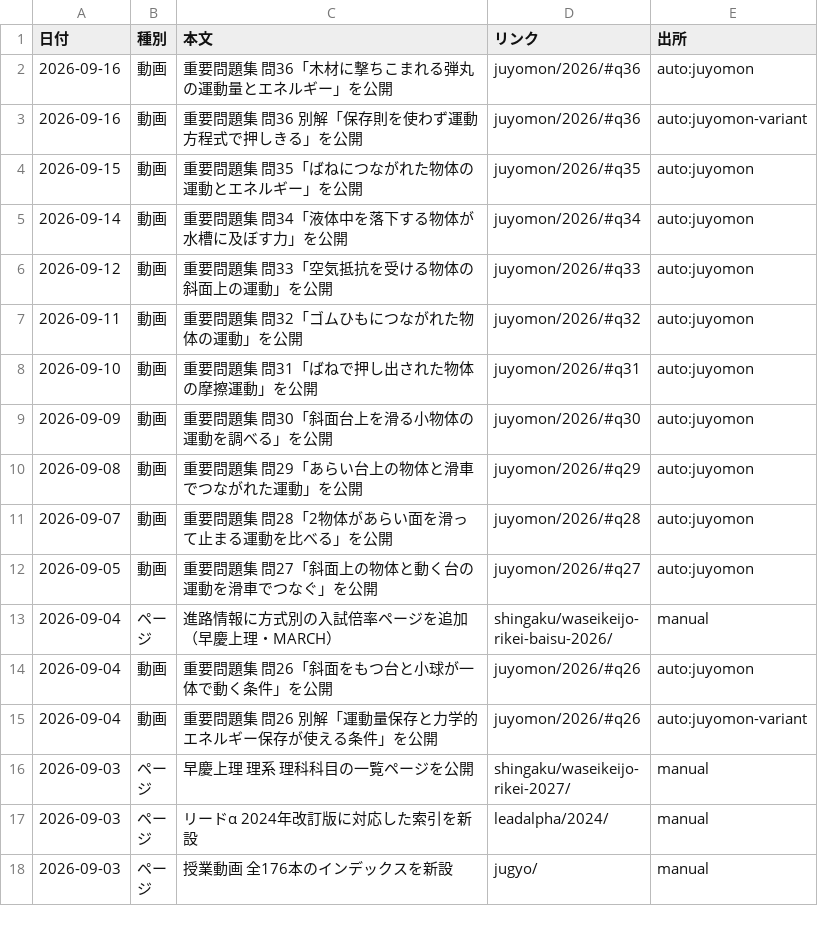
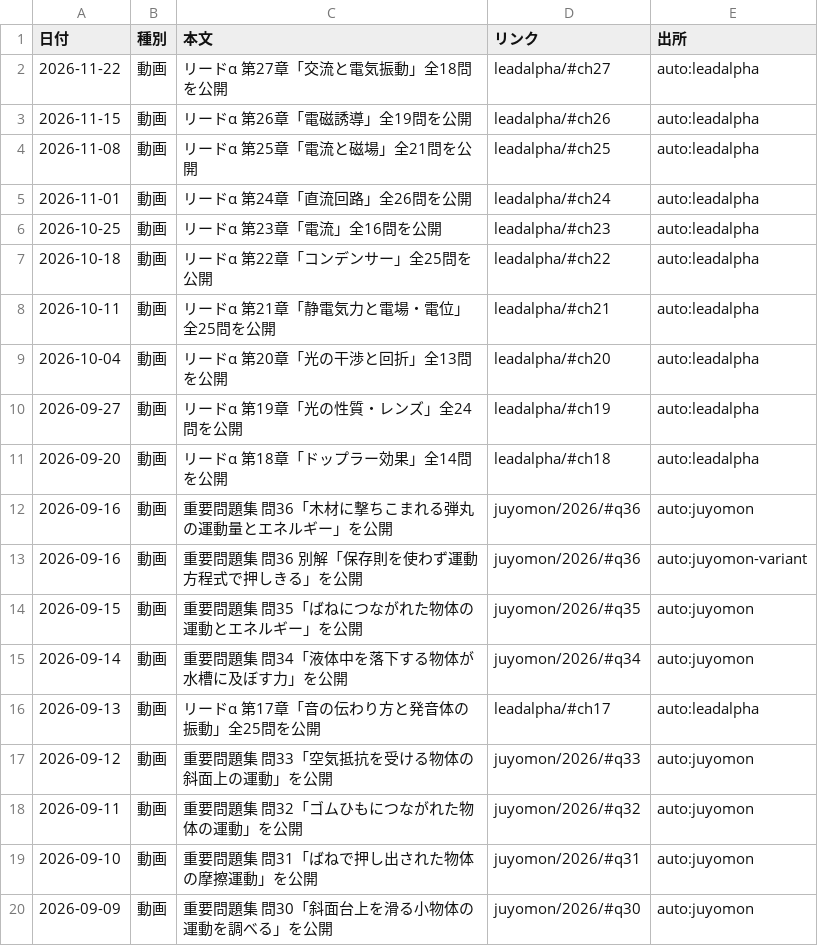
Before and after one commit to koukophysicschannel/butsuri-channel, a CSV file: updates.csv, drawn as a sheet; only a part is shown; the shorter side is filled out with more unchanged rows; the diff names each change by its address in the sheet, - before the commit and + after, or states it on an @@ line.

```diff
--- a/updates.csv
+++ b/updates.csv
+row 2: 2026-11-22 | 動画 | リードα 第27章「交流と電気振動」全18問を公開 | leadalpha/#ch27 | auto:leadalpha
+row 3: 2026-11-15 | 動画 | リードα 第26章「電磁誘導」全19問を公開 | leadalpha/#ch26 | auto:leadalpha
+row 4: 2026-11-08 | 動画 | リードα 第25章「電流と磁場」全21問を公開 | leadalpha/#ch25 | auto:leadalpha
+row 5: 2026-11-01 | 動画 | リードα 第24章「直流回路」全26問を公開 | leadalpha/#ch24 | auto:leadalpha
+row 6: 2026-10-25 | 動画 | リードα 第23章「電流」全16問を公開 | leadalpha/#ch23 | auto:leadalpha
+row 7: 2026-10-18 | 動画 | リードα 第22章「コンデンサー」全25問を公開 | leadalpha/#ch22 | auto:leadalpha
+row 8: 2026-10-11 | 動画 | リードα 第21章「静電気力と電場・電位」全25問を公開 | leadalpha/#ch21 | auto:leadalpha
+row 9: 2026-10-04 | 動画 | リードα 第20章「光の干渉と回折」全13問を公開 | leadalpha/#ch20 | auto:leadalpha
+row 10: 2026-09-27 | 動画 | リードα 第19章「光の性質・レンズ」全24問を公開 | leadalpha/#ch19 | auto:leadalpha
+row 11: 2026-09-20 | 動画 | リードα 第18章「ドップラー効果」全14問を公開 | leadalpha/#ch18 | auto:leadalpha
+row 16: 2026-09-13 | 動画 | リードα 第17章「音の伝わり方と発音体の振動」全25問を公開 | leadalpha/#ch17 | auto:leadalpha
```
Also changed, not shown: 3 other files.
